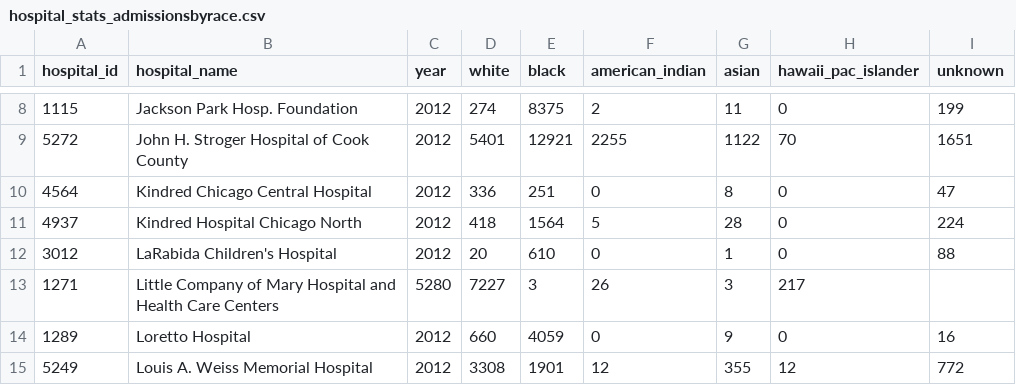
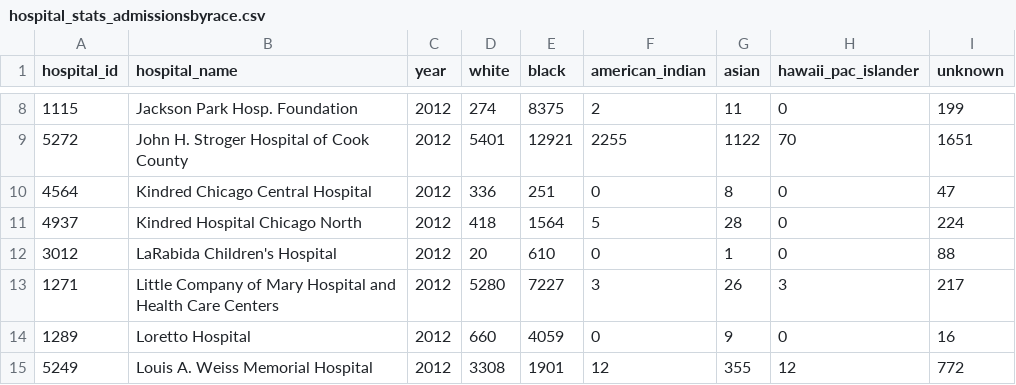
Before and after one commit to smartchicago/chicago-atlas, a CSV file: db/import/hospital_stats_admissionsbyrace.csv, drawn as a sheet; only a part is shown, gaps mark what is left out.

```diff
--- a/db/import/hospital_stats_admissionsbyrace.csv
+++ b/db/import/hospital_stats_admissionsbyrace.csv
@@ -12,3 +12,3 @@ hospital_id,hospital_name,year,white,black,american_indian,asian,hawaii_pac_isla
 3012,LaRabida Children's Hospital,2012,20,610,0,1,0,88
-1271,Little Company of Mary Hospital and Health Care Centers,5280,7227,3,26,3,217
+1271,Little Company of Mary Hospital and Health Care Centers,2012,5280,7227,3,26,3,217
 1289,Loretto Hospital,2012,660,4059,0,9,0,16
```
Also changed, not shown: db/import/hospital_stats_admissionsbytype.csv.
